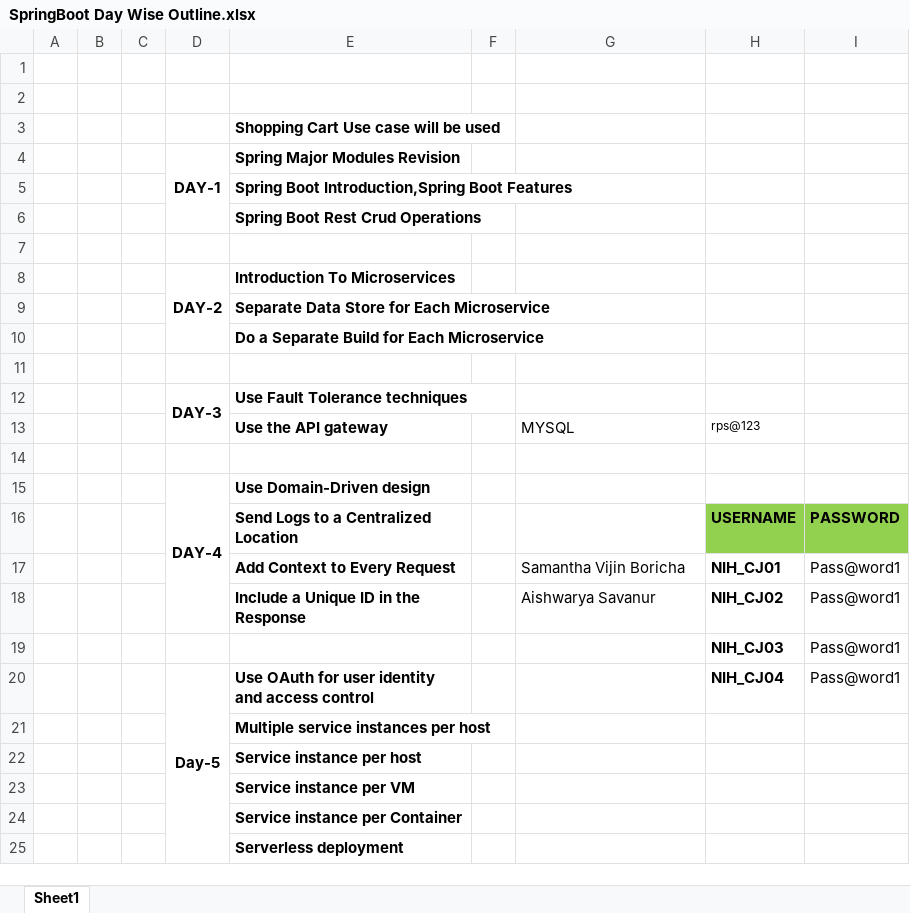
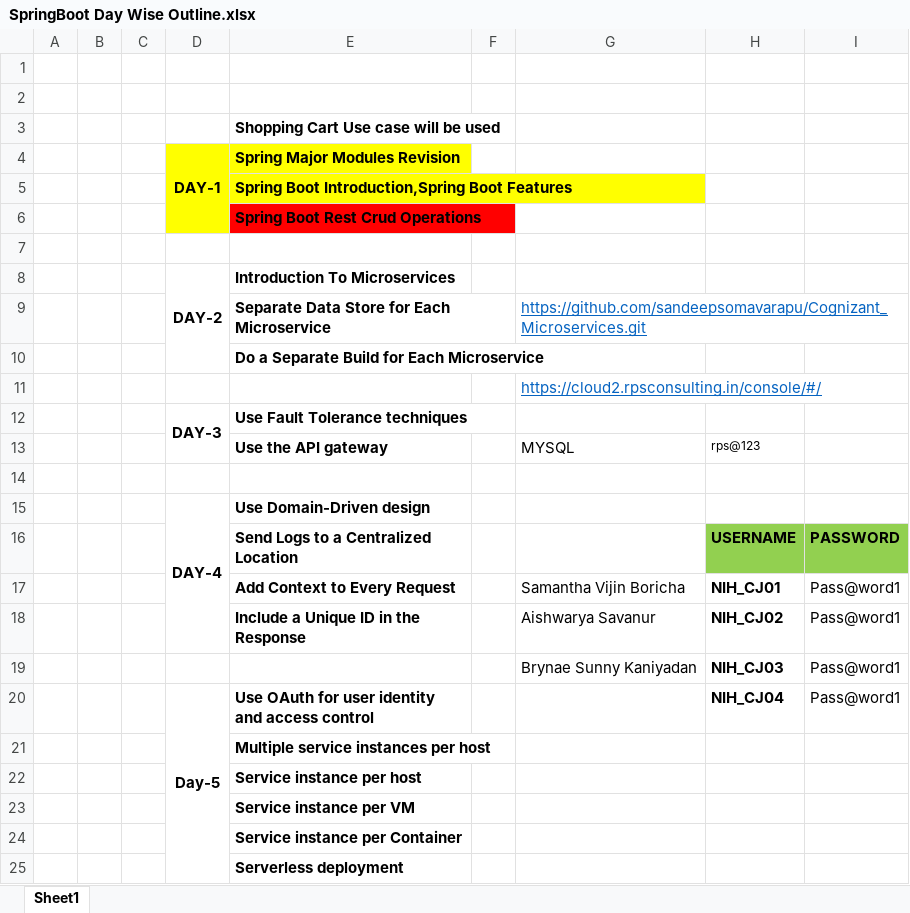
Before and after one commit to sandeepsomavarapu/Cognizant_Microservices, an Excel workbook: SpringBoot Day Wise Outline.xlsx, sheet Sheet1, drawn as a sheet; only a part is shown; values as stored, in another font and other column widths than the file's, no borders; the diff names each change by its address in the sheet, - before the commit and + after, or states it on an @@ line.

```diff
--- a/SpringBoot Day Wise Outline.xlsx (sheet Sheet1)
+++ b/SpringBoot Day Wise Outline.xlsx (sheet Sheet1)
-D4:E5 fill: none
+D4:E5 fill: #FFFF00
-D6 fill: none
+D6 fill: #FFFF00
-E6 fill: none
+E6 fill: #FF0000
-G9: (empty)
+G9: https://github.com/sandeepsomavarapu/Cognizant_Microservices.git
-G11: (empty)
+G11: https://cloud2.rpsconsulting.in/console/#/
-G19: (empty)
+G19: Brynae Sunny Kaniyadan
```
Also changed, not shown: 1 other file.
